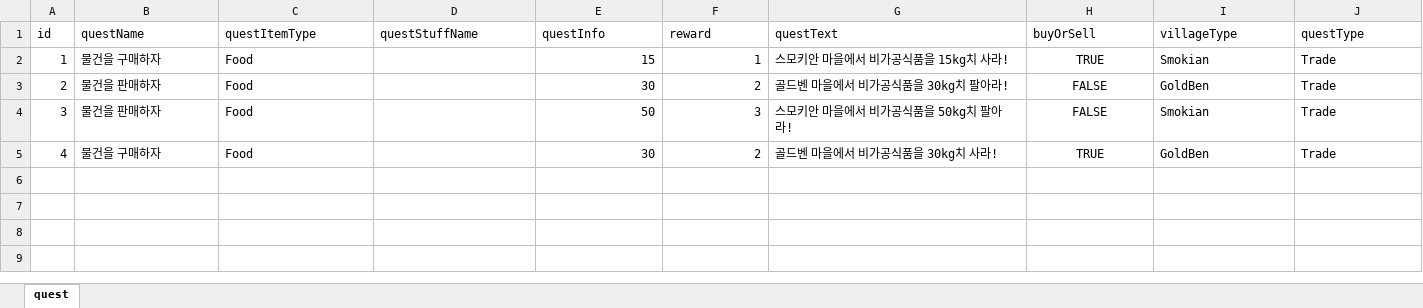
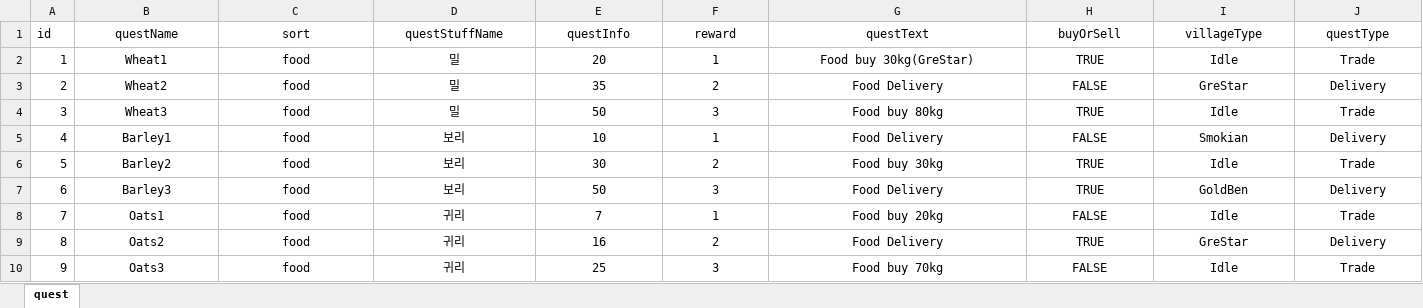
Before and after one commit to rlaghkdgus/HaveToTrade2, an Excel workbook: Assets/Scripts/HH/Quest/QuestTable.xlsx, sheet quest, drawn as a sheet; only a part is shown; values as stored, in another font and other column widths than the file's, no borders; the diff covers the shown part only; the diff names each change by its address in the sheet, - before the commit and + after, or states it on an @@ line.

```diff
--- a/Assets/Scripts/HH/Quest/QuestTable.xlsx (sheet quest)
+++ b/Assets/Scripts/HH/Quest/QuestTable.xlsx (sheet quest)
-B1:J1 alignment: left
+B1:J1 alignment: center
-C1: questItemType
+C1: sort
-B2 (questName): 물건을 구매하자
+B2 (questName): Wheat1
-B2:C5 alignment: left
+B2:C5 alignment: center
-C2:C5 (sort): Food
+C2:C5 (sort): food
-D2:D4 (questStuffName): (empty)
+D2:D4 (questStuffName): 밀
-E2 (questInfo): 15
+E2 (questInfo): 20
-E2:F5 alignment: right
+E2:F5 alignment: center
-G2 (questText): 스모키안 마을에서 비가공식품을 15kg치 사라!
+G2 (questText): Food buy 30kg(GreStar)
-G2:G5 alignment: left
+G2:G5 alignment: center
-I2 (villageType): Smokian
+I2 (villageType): Idle
-I2:J5 alignment: left
+I2:J5 alignment: center
-B3 (questName): 물건을 판매하자
+B3 (questName): Wheat2
-E3 (questInfo): 30
+E3 (questInfo): 35
-G3 (questText): 골드벤 마을에서 비가공식품을 30kg치 팔아라!
+G3 (questText): Food Delivery
-I3 (villageType): GoldBen
+I3 (villageType): GreStar
-J3 (questType): Trade
+J3 (questType): Delivery
-B4 (questName): 물건을 판매하자
+B4 (questName): Wheat3
-G4 (questText): 스모키안 마을에서 비가공식품을 50kg치 팔아라!
+G4 (questText): Food buy 80kg
-H4 (buyOrSell): FALSE
+H4 (buyOrSell): TRUE
-I4 (villageType): Smokian
+I4 (villageType): Idle
-B5 (questName): 물건을 구매하자
+B5 (questName): Barley1
-D5 (questStuffName): (empty)
+D5 (questStuffName): 보리
-E5 (questInfo): 30
+E5 (questInfo): 10
-F5 (reward): 2
+F5 (reward): 1
-G5 (questText): 골드벤 마을에서 비가공식품을 30kg치 사라!
+G5 (questText): Food Delivery
-H5 (buyOrSell): TRUE
+H5 (buyOrSell): FALSE
-I5 (villageType): GoldBen
+I5 (villageType): Smokian
-J5 (questType): Trade
+J5 (questType): Delivery
+row 6: 5 | Barley2 | food | 보리 | 30 | 2 | Food buy 30kg | TRUE | Idle | Trade
+row 7: 6 | Barley3 | food | 보리 | 50 | 3 | Food Delivery | TRUE | GoldBen | Delivery
+row 8: 7 | Oats1 | food | 귀리 | 7 | 1 | Food buy 20kg | FALSE | Idle | Trade
+row 9: 8 | Oats2 | food | 귀리 | 16 | 2 | Food Delivery | TRUE | GreStar | Delivery
+row 10: 9 | Oats3 | food | 귀리 | 25 | 3 | Food buy 70kg | FALSE | Idle | Trade
```
Also changed, not shown: 84 added rows elsewhere in this sheet, 19 other files.
